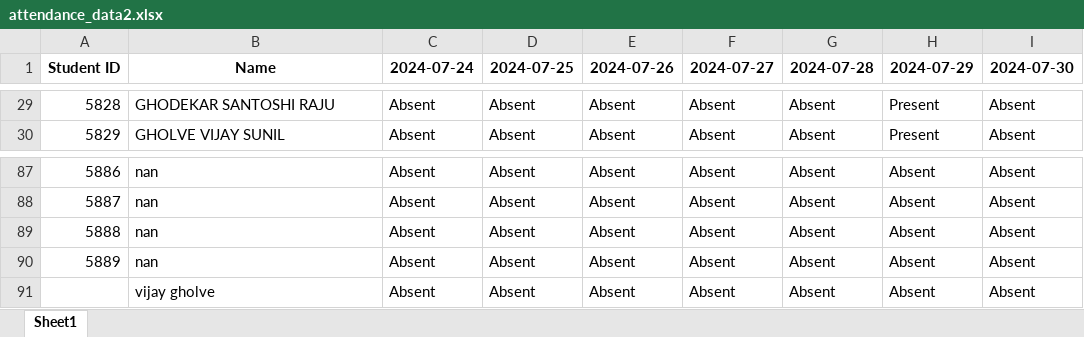
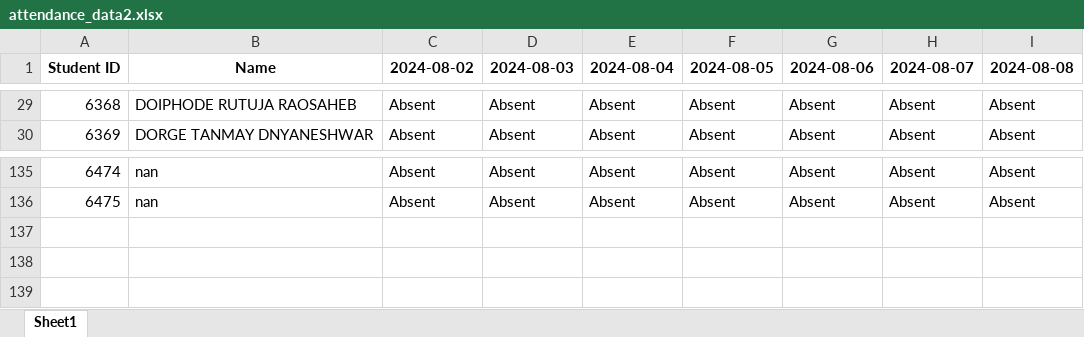
Before and after one commit to vijayholve/attendence, an Excel workbook: students/management/attendance_data2.xlsx, sheet Sheet1, drawn as a sheet; only a part is shown, gaps mark what is left out; values as stored, in another font and other column widths than the file's, no borders; removed rows and columns are numbered as before the commit, all else as after; the diff covers the shown part only; the diff names each change by its address in the sheet, - before the commit and + after, or states it on an @@ line.

```diff
--- a/students/management/attendance_data2.xlsx (sheet Sheet1)
+++ b/students/management/attendance_data2.xlsx (sheet Sheet1)
-C1: 2024-07-24
+C1: 2024-08-02
-D1: 2024-07-25
+D1: 2024-08-03
-E1: 2024-07-26
+E1: 2024-08-04
-F1: 2024-07-27
+F1: 2024-08-05
-G1: 2024-07-28
+G1: 2024-08-06
-H1: 2024-07-29
+H1: 2024-08-07
-I1: 2024-07-30
+I1: 2024-08-08
@@ column A (Student ID) renumbered between rows 2 and 136 @@
-B29 (Name): GHODEKAR SANTOSHI RAJU
+B29 (Name): DOIPHODE RUTUJA RAOSAHEB
-H29:H30 (2024-08-07): Present
+H29:H30 (2024-08-07): Absent
-B30 (Name): GHOLVE VIJAY SUNIL
+B30 (Name): DORGE TANMAY DNYANESHWAR
-row 89: 5888 | nan | Absent | Absent | Absent | Absent | Absent | Absent | Absent
-row 90: 5889 | nan | Absent | Absent | Absent | Absent | Absent | Absent | Absent
-row 91:  | vijay gholve | Absent | Absent | Absent | Absent | Absent | Absent | Absent
```
Also changed, not shown: other rows of this sheet, 4 other files.
